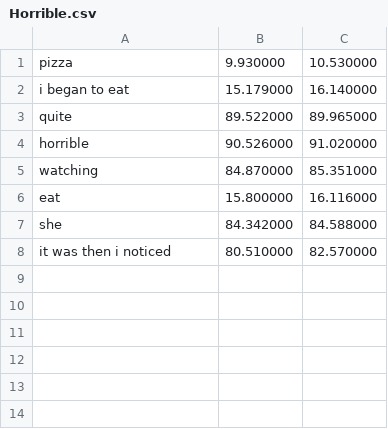
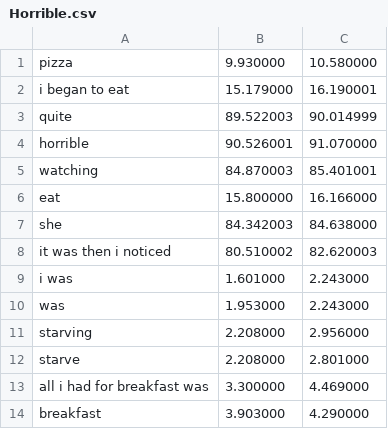
Before and after one commit to mdecicco/rosen, a CSV file: bin/resources/snip/Horrible.csv, drawn as a sheet.

Commit message:
snip corrections, moved UI to its own directory, added UI manager, added speech planner, made snipper save .csv on change

```diff
--- a/bin/resources/snip/Horrible.csv
+++ b/bin/resources/snip/Horrible.csv
@@ -1,8 +1,14 @@
-pizza,9.930000,10.530000
-i began to eat,15.179000,16.140000
-quite,89.522000,89.965000
-horrible,90.526000,91.020000
-watching,84.870000,85.351000
-eat,15.800000,16.116000
-she,84.342000,84.588000
-it was then i noticed,80.510000,82.570000
+pizza,9.930000,10.580000
+i began to eat,15.179000,16.190001
+quite,89.522003,90.014999
+horrible,90.526001,91.070000
+watching,84.870003,85.401001
+eat,15.800000,16.166000
+she,84.342003,84.638000
+it was then i noticed,80.510002,82.620003
+i was,1.601000,2.243000
+was,1.953000,2.243000
+starving,2.208000,2.956000
+starve,2.208000,2.801000
+all i had for breakfast was,3.300000,4.469000
+breakfast,3.903000,4.290000
```
Also changed, not shown: bin/resources/snip/A Ball.csv, bin/resources/snip/Babysitter.csv, 8 other files.
